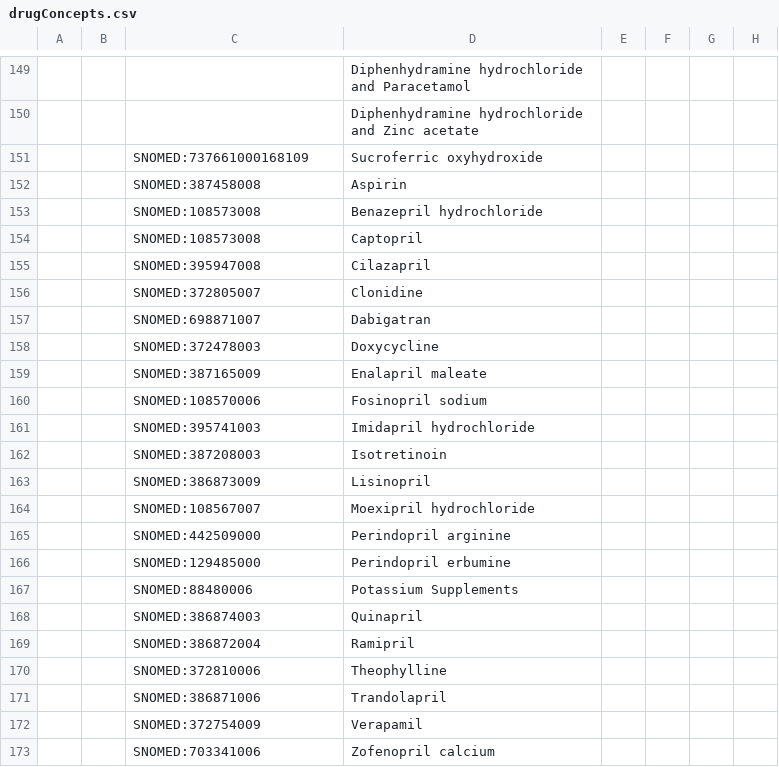
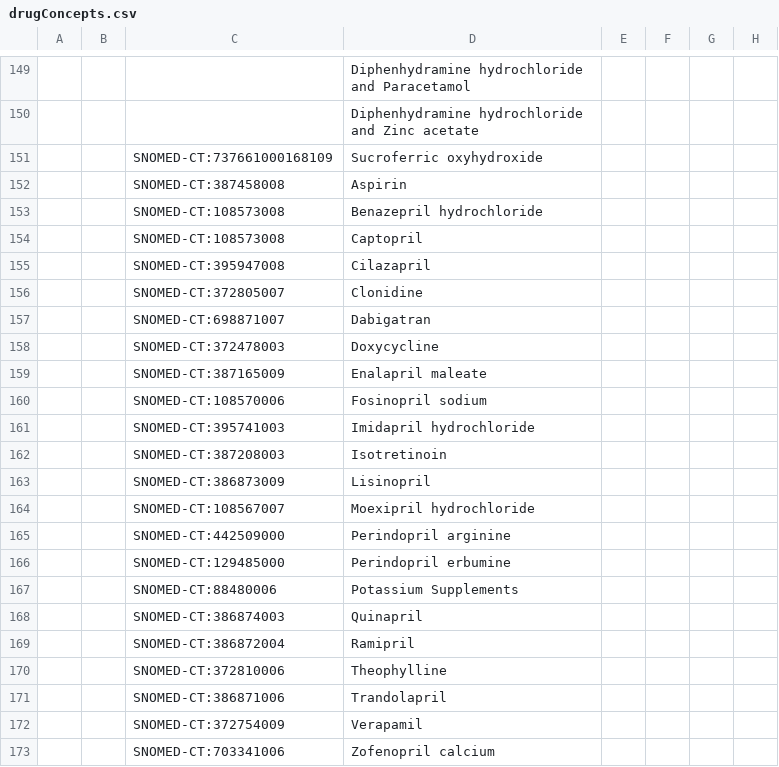
Before and after one commit to Bahmni/snomed-clinic-config, a CSV file: masterdata/configuration/concepts/drugConcepts.csv, drawn as a sheet; only a part is shown, gaps mark what is left out; the diff names each change by its address in the sheet, - before the commit and + after, or states it on an @@ line.

Commit message:
BS-286 | Updating concept source

```diff
--- a/masterdata/configuration/concepts/drugConcepts.csv
+++ b/masterdata/configuration/concepts/drugConcepts.csv
-C151: SNOMED:737661000168109
+C151: SNOMED-CT:737661000168109
-C152: SNOMED:387458008
+C152: SNOMED-CT:387458008
-C153:C154: SNOMED:108573008
+C153:C154: SNOMED-CT:108573008
-C155: SNOMED:395947008
+C155: SNOMED-CT:395947008
-C156: SNOMED:372805007
+C156: SNOMED-CT:372805007
-C157: SNOMED:698871007
+C157: SNOMED-CT:698871007
-C158: SNOMED:372478003
+C158: SNOMED-CT:372478003
-C159: SNOMED:387165009
+C159: SNOMED-CT:387165009
-C160: SNOMED:108570006
+C160: SNOMED-CT:108570006
-C161: SNOMED:395741003
+C161: SNOMED-CT:395741003
-C162: SNOMED:387208003
+C162: SNOMED-CT:387208003
-C163: SNOMED:386873009
+C163: SNOMED-CT:386873009
-C164: SNOMED:108567007
+C164: SNOMED-CT:108567007
-C165: SNOMED:442509000
+C165: SNOMED-CT:442509000
-C166: SNOMED:129485000
+C166: SNOMED-CT:129485000
-C167: SNOMED:88480006
+C167: SNOMED-CT:88480006
-C168: SNOMED:386874003
+C168: SNOMED-CT:386874003
-C169: SNOMED:386872004
+C169: SNOMED-CT:386872004
-C170: SNOMED:372810006
+C170: SNOMED-CT:372810006
-C171: SNOMED:386871006
+C171: SNOMED-CT:386871006
-C172: SNOMED:372754009
+C172: SNOMED-CT:372754009
-C173: SNOMED:703341006
+C173: SNOMED-CT:703341006
```
Also changed, not shown: masterdata/configuration/drugs/TerminologyServicesDrugs.csv.
